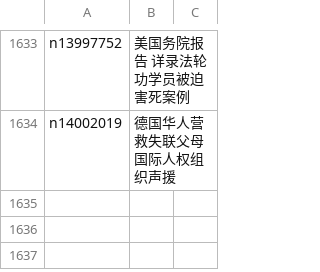
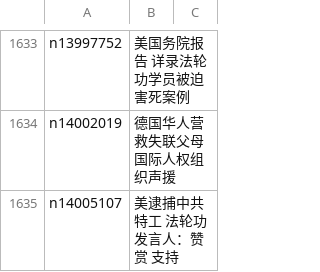
Before and after one commit to epic-marker/epoch-special, a CSV file: indexes/nf4386.csv, drawn as a sheet; only a part is shown, gaps mark what is left out.

```diff
--- a/indexes/nf4386.csv
+++ b/indexes/nf4386.csv
@@ -1634 +1634,2 @@ n13997752,美国务院报告 详录法轮功学员被迫害死案例
 n14002019,德国华人营救失联父母 国际人权组织声援
+n14005107,美逮捕中共特工 法轮功发言人：赞赏 支持
```
Also changed, not shown: indexes/nf4379.csv, 23 other files.
